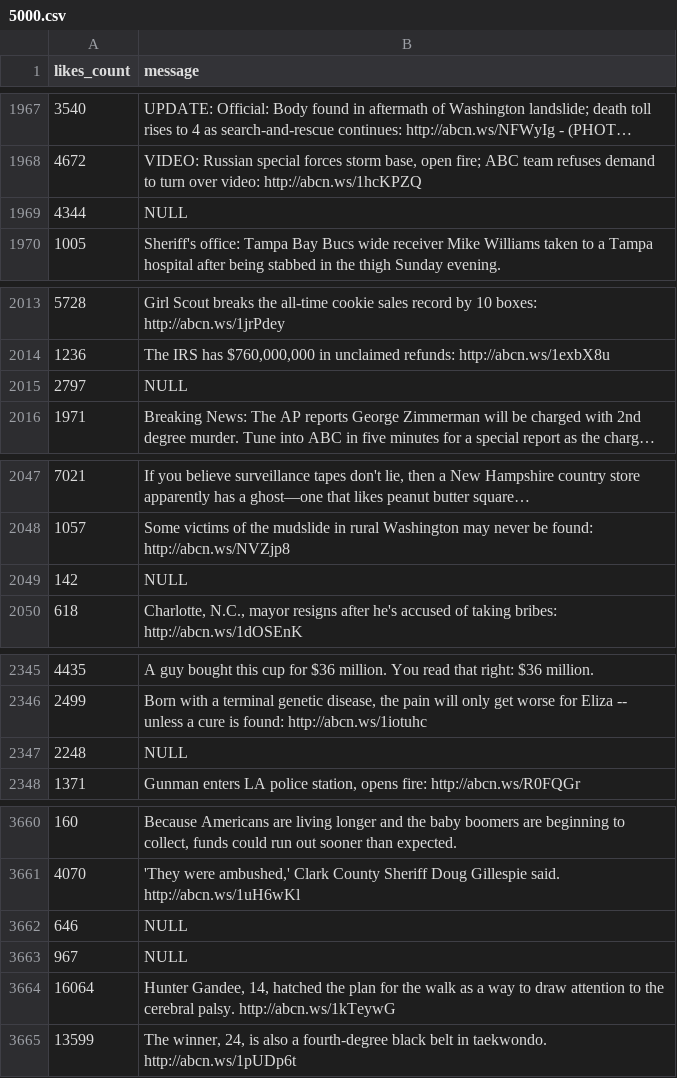
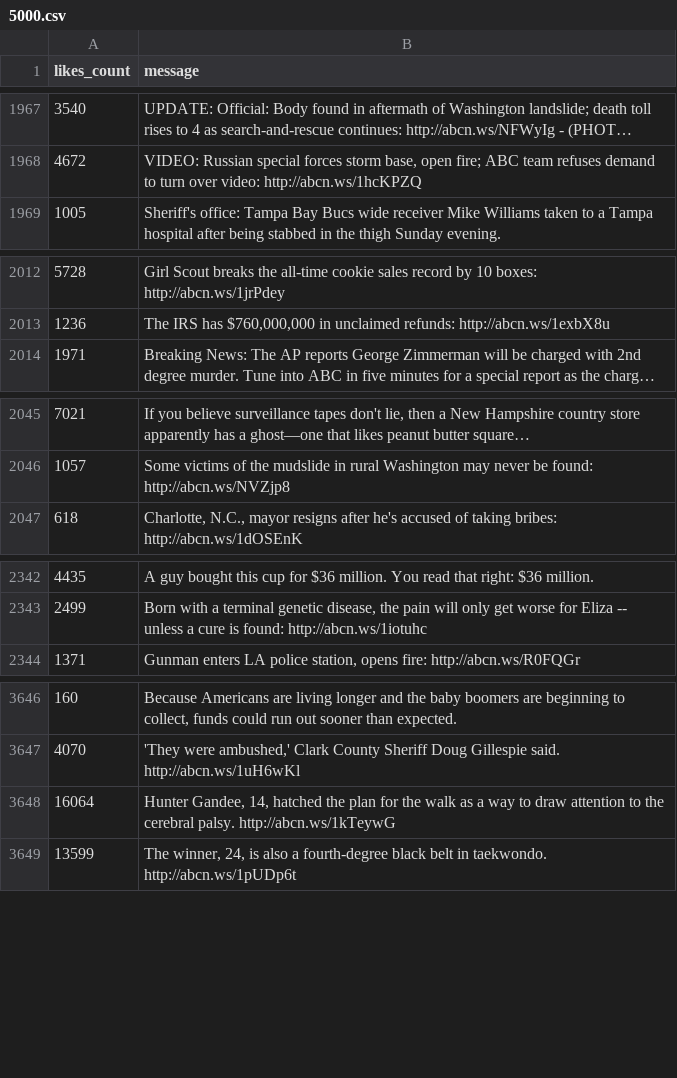
Before and after one commit to FooKaiWen/VizHub, a CSV file: 5000.csv, drawn as a sheet; only a part is shown, gaps mark what is left out; long unchanged cells end in …; removed rows and columns are numbered as before the commit, all else as after; the diff covers the shown part only; the diff names each change by its address in the sheet, - before the commit and + after, or states it on an @@ line.

```diff
--- a/5000.csv
+++ b/5000.csv
-row 1969: 4344 | NULL
-row 2015: 2797 | NULL
-row 2049: 142 | NULL
-row 2347: 2248 | NULL
-row 3662: 646 | NULL
-row 3663: 967 | NULL
```
Also changed, not shown: 24 added rows and 18 removed rows elsewhere in this file.
